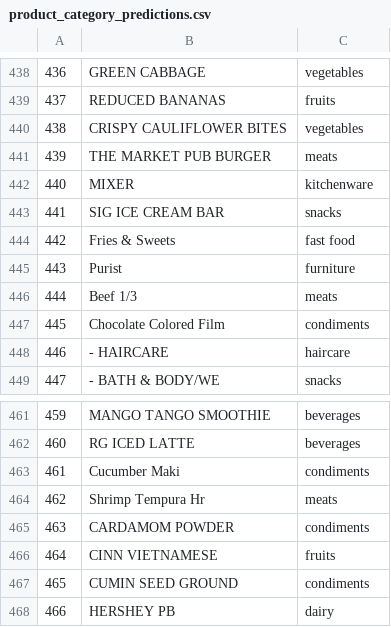
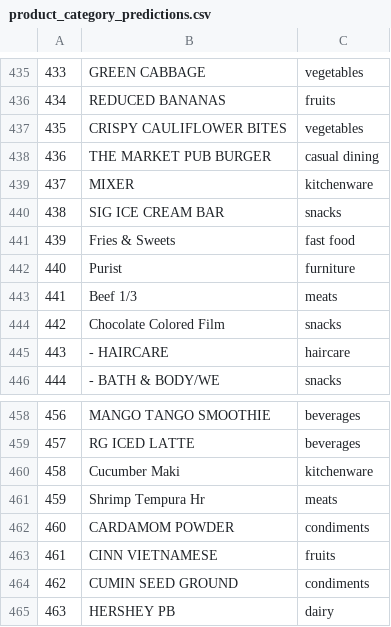
Before and after one commit to ICS438Project/receipt, a CSV file: predictions/product_category_predictions.csv, drawn as a sheet; only a part is shown, gaps mark what is left out; addresses are those after the commit; the diff covers the shown part only; the diff names each change by its address in the sheet, - before the commit and + after, or states it on an @@ line.

```diff
--- a/predictions/product_category_predictions.csv
+++ b/predictions/product_category_predictions.csv
@@ column A renumbered from row 32 down @@
-C438: meats
+C438: casual dining
-C444: condiments
+C444: snacks
-C460: condiments
+C460: kitchenware
```
Also changed, not shown: 2 added rows, 5 removed rows and 12 edited cells elsewhere in this file, processed_receipts/vendors_and_products.csv, 5 other files.
